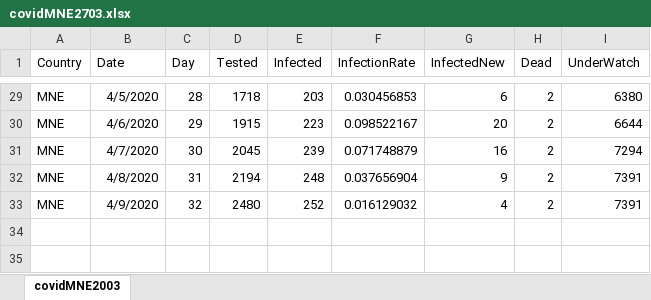
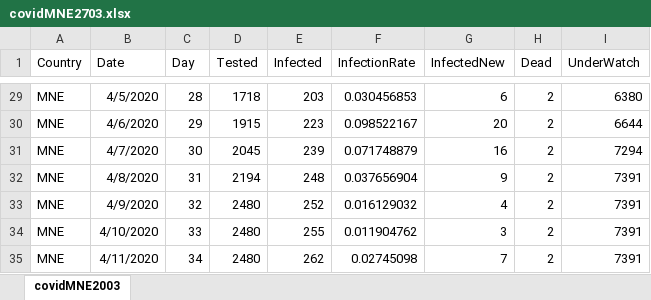
Before and after one commit to 0x3W/covid19-mne, an Excel workbook: covidMNE2703.xlsx, sheet covidMNE2003, drawn as a sheet; only a part is shown, gaps mark what is left out; values as stored, in another font and other column widths than the file's, no borders; the diff names each change by its address in the sheet, - before the commit and + after, or states it on an @@ line.

```diff
--- a/covidMNE2703.xlsx (sheet covidMNE2003)
+++ b/covidMNE2703.xlsx (sheet covidMNE2003)
+row 34: MNE | 4/10/2020 | 33 | 2480 | 255 | 0.011904762 | 3 | 2 | 7391
+row 35: MNE | 4/11/2020 | 34 | 2480 | 262 | 0.02745098 | 7 | 2 | 7391
```
Also changed, not shown: 3 other files.
